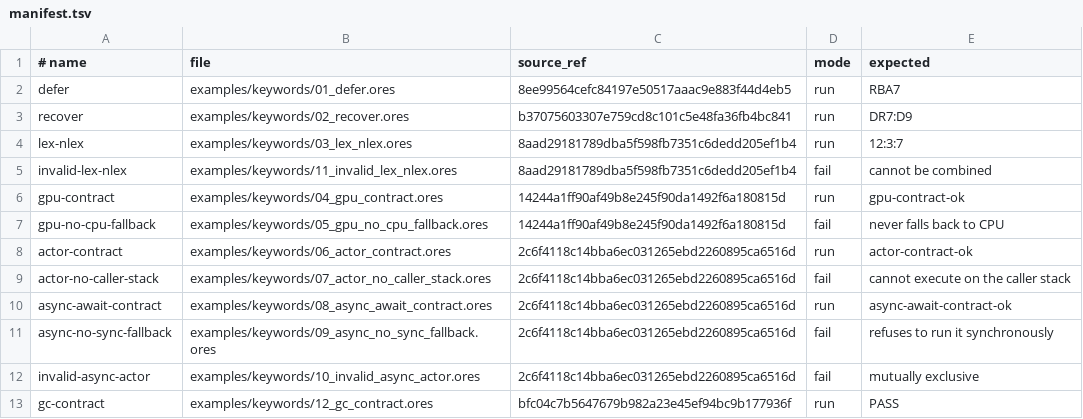
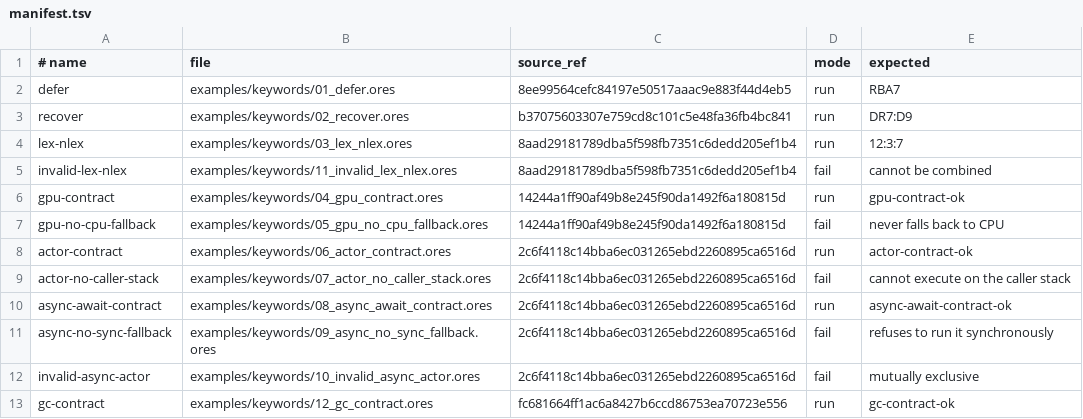
Before and after one commit to atto-lang/atto-demo, a TSV file: examples/keywords/manifest.tsv, drawn as a sheet.

Commit message:
examples: pin GC contract to v3 launcher merge

```diff
--- a/examples/keywords/manifest.tsv
+++ b/examples/keywords/manifest.tsv
@@ -12,2 +12,2 @@ async-no-sync-fallback	examples/keywords/09_async_no_sync_fallback.ores	2c6f4118
 invalid-async-actor	examples/keywords/10_invalid_async_actor.ores	2c6f4118c14bba6ec031265ebd2260895ca6516d	fail	mutually exclusive
-gc-contract	examples/keywords/12_gc_contract.ores	bfc04c7b5647679b982a23e45ef94bc9b177936f	run	PASS
+gc-contract	examples/keywords/12_gc_contract.ores	fc681664ff1ac6a8427b6ccd86753ea70723e556	run	gc-contract-ok
```
